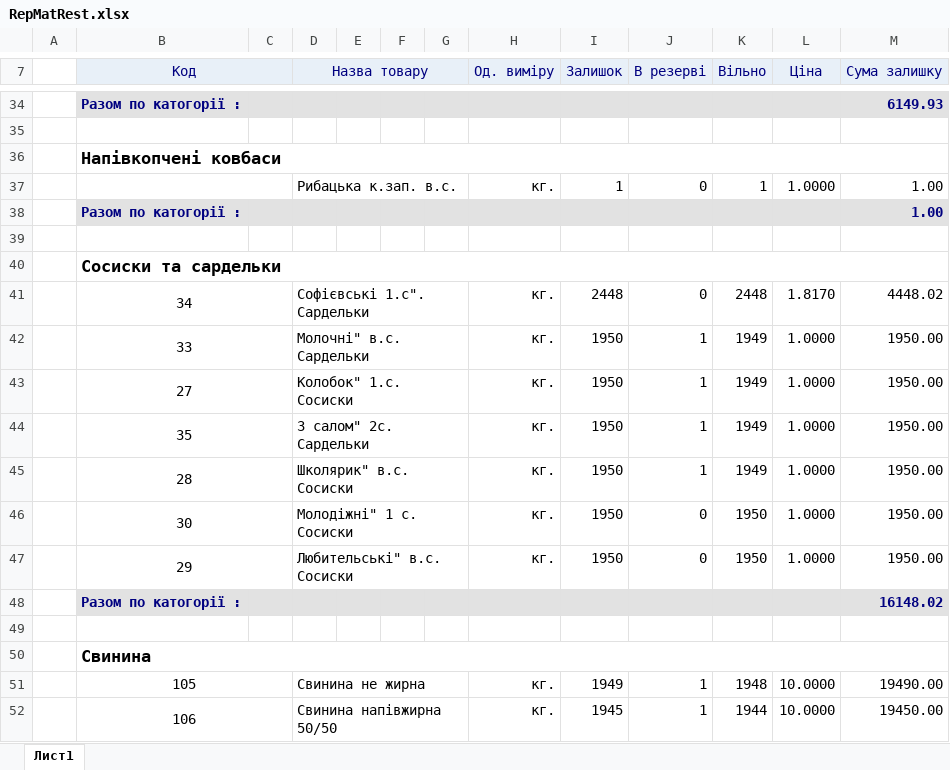
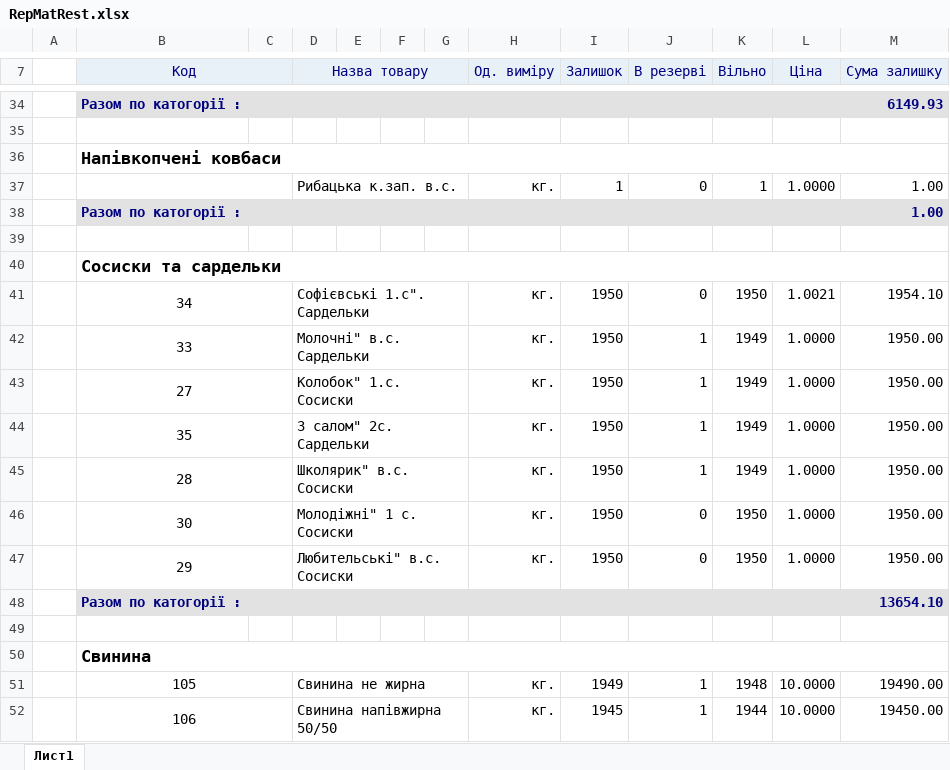
Before and after one commit to sp75/SP-Sklad, an Excel workbook: SP_Sklad/Rep/RepMatRest.xlsx, sheet Лист1, drawn as a sheet; only a part is shown, gaps mark what is left out; values as stored, in another font and other column widths than the file's, no borders; the diff names each change by its address in the sheet, - before the commit and + after, or states it on an @@ line.

```diff
--- a/SP_Sklad/Rep/RepMatRest.xlsx (sheet Лист1)
+++ b/SP_Sklad/Rep/RepMatRest.xlsx (sheet Лист1)
-I41 (Залишок): 2448
+I41 (Залишок): 1950
-K41 (Вільно): 2448
+K41 (Вільно): 1950
-L41 (Ціна): 1.8170
+L41 (Ціна): 1.0021
-M41 (Сума залишку): 4448.02
+M41 (Сума залишку): 1954.10
-M48 (Сума залишку): 16148.02
+M48 (Сума залишку): 13654.10
```
Also changed, not shown: 5 other files.
